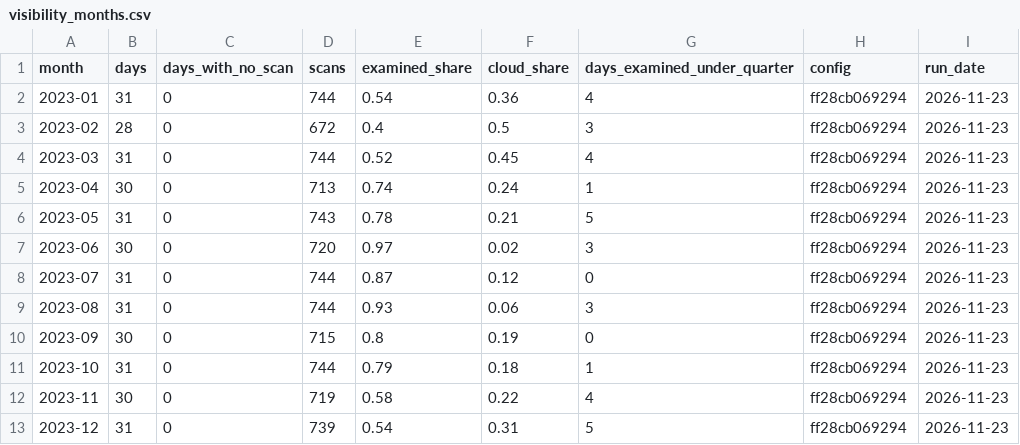
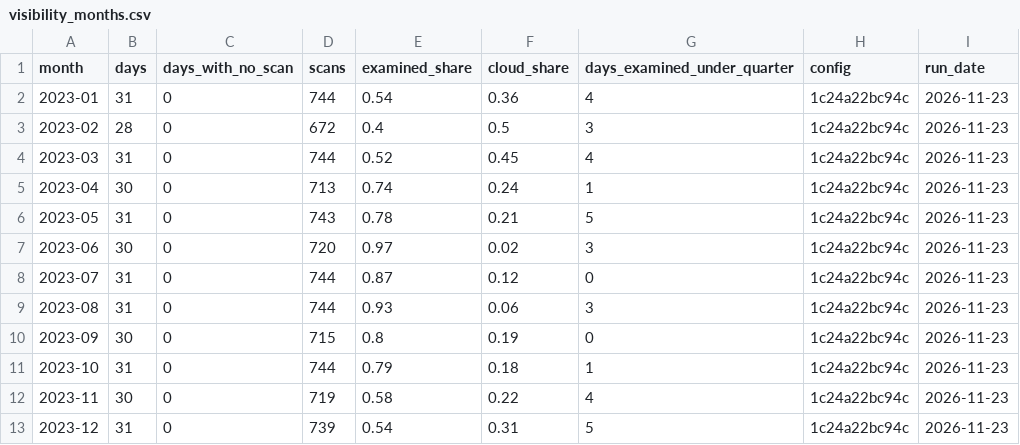
Before and after one commit to Amillanv/CHISPA, a CSV file: results/2023/visibility_months.csv, drawn as a sheet.

Commit message:
Review(fix): thresholds in config, calendar days in the month table, own fires of the top alerts, claims with no command removed

```diff
--- a/results/2023/visibility_months.csv
+++ b/results/2023/visibility_months.csv
@@ -1,13 +1,13 @@
 month,days,days_with_no_scan,scans,examined_share,cloud_share,days_examined_under_quarter,config,run_date
-2023-01,31,0,744,0.54,0.36,4,ff28cb069294,2026-11-23
-2023-02,28,0,672,0.4,0.5,3,ff28cb069294,2026-11-23
-2023-03,31,0,744,0.52,0.45,4,ff28cb069294,2026-11-23
-2023-04,30,0,713,0.74,0.24,1,ff28cb069294,2026-11-23
-2023-05,31,0,743,0.78,0.21,5,ff28cb069294,2026-11-23
-2023-06,30,0,720,0.97,0.02,3,ff28cb069294,2026-11-23
-2023-07,31,0,744,0.87,0.12,0,ff28cb069294,2026-11-23
-2023-08,31,0,744,0.93,0.06,3,ff28cb069294,2026-11-23
-2023-09,30,0,715,0.8,0.19,0,ff28cb069294,2026-11-23
-2023-10,31,0,744,0.79,0.18,1,ff28cb069294,2026-11-23
-2023-11,30,0,719,0.58,0.22,4,ff28cb069294,2026-11-23
-2023-12,31,0,739,0.54,0.31,5,ff28cb069294,2026-11-23
+2023-01,31,0,744,0.54,0.36,4,1c24a22bc94c,2026-11-23
+2023-02,28,0,672,0.4,0.5,3,1c24a22bc94c,2026-11-23
+2023-03,31,0,744,0.52,0.45,4,1c24a22bc94c,2026-11-23
+2023-04,30,0,713,0.74,0.24,1,1c24a22bc94c,2026-11-23
+2023-05,31,0,743,0.78,0.21,5,1c24a22bc94c,2026-11-23
+2023-06,30,0,720,0.97,0.02,3,1c24a22bc94c,2026-11-23
+2023-07,31,0,744,0.87,0.12,0,1c24a22bc94c,2026-11-23
+2023-08,31,0,744,0.93,0.06,3,1c24a22bc94c,2026-11-23
+2023-09,30,0,715,0.8,0.19,0,1c24a22bc94c,2026-11-23
+2023-10,31,0,744,0.79,0.18,1,1c24a22bc94c,2026-11-23
+2023-11,30,0,719,0.58,0.22,4,1c24a22bc94c,2026-11-23
+2023-12,31,0,739,0.54,0.31,5,1c24a22bc94c,2026-11-23
```
Also changed, not shown: results/2024/confidence_calibration.csv, results/2024/visibility.csv, 20 other files.
